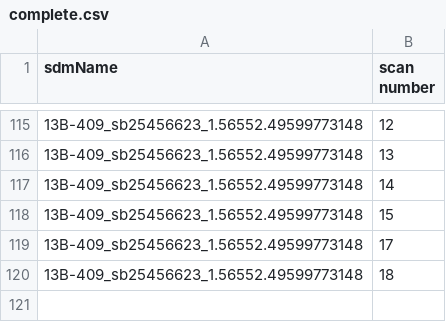
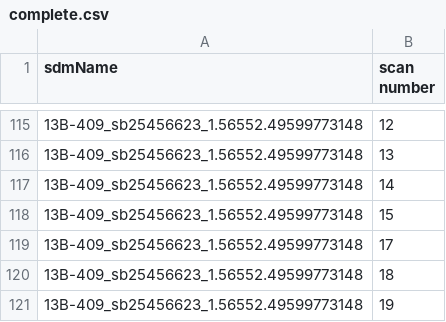
Before and after one commit to caseyjlaw/aws-vla-frb, a CSV file: aws/search-data/complete.csv, drawn as a sheet; only a part is shown, gaps mark what is left out; the diff names each change by its address in the sheet, - before the commit and + after, or states it on an @@ line.

Commit message:
starting a job

```diff
--- a/aws/search-data/complete.csv
+++ b/aws/search-data/complete.csv
+row 121: 13B-409_sb25456623_1.56552.49599773148 | 19
```
